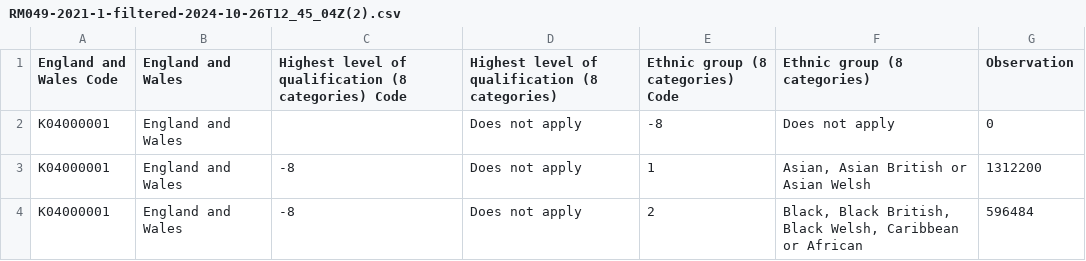
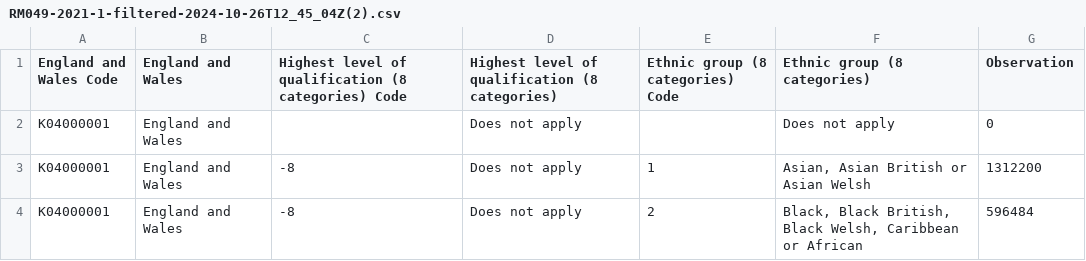
Before and after one commit to elifkeser/data, a CSV file: RM049-2021-1-filtered-2024-10-26T12_45_04Z(2).csv, drawn as a sheet; only a part is shown.

Commit message:
Update RM049-2021-1-filtered-2024-10-26T12_45_04Z(2).csv

```diff
--- a/RM049-2021-1-filtered-2024-10-26T12_45_04Z(2).csv
+++ b/RM049-2021-1-filtered-2024-10-26T12_45_04Z(2).csv
@@ -1,3 +1,3 @@
 England and Wales Code,England and Wales,Highest level of qualification (8 categories) Code,Highest level of qualification (8 categories),Ethnic group (8 categories) Code,Ethnic group (8 categories),Observation
-K04000001,England and Wales,,Does not apply,-8,Does not apply,0
+K04000001,England and Wales,,Does not apply,,Does not apply,0
 K04000001,England and Wales,-8,Does not apply,1,"Asian, Asian British or Asian Welsh",1312200
```
